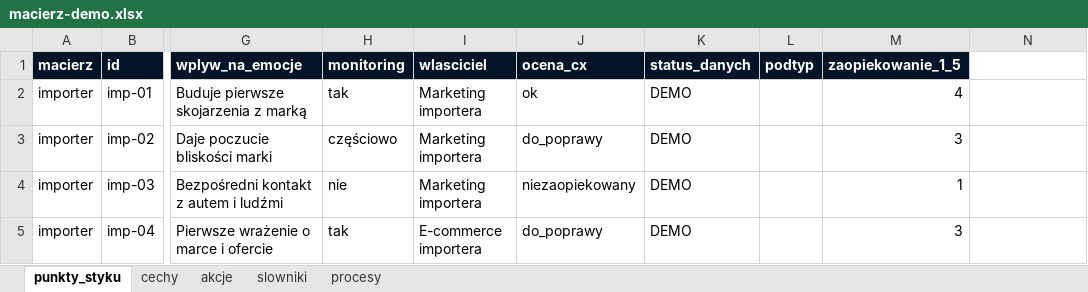
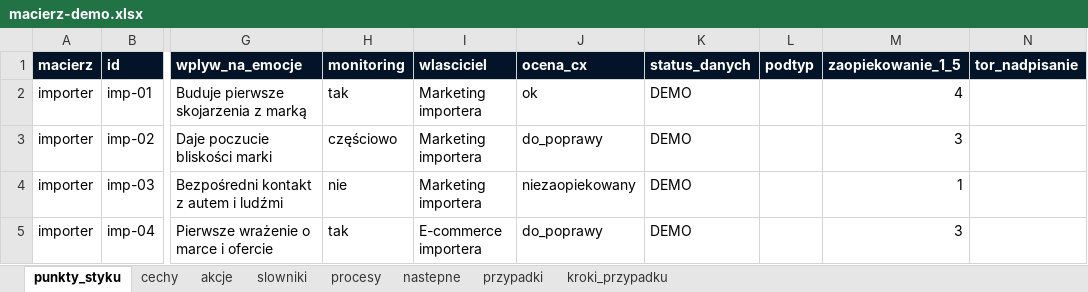
Before and after one commit to lodooowa/cx-experience, an Excel workbook: macierz-demo.xlsx, sheet punkty_styku, drawn as a sheet; only a part is shown, gaps mark what is left out; values as stored, in another font and other column widths than the file's, no borders; the diff names each change by its address in the sheet, - before the commit and + after, or states it on an @@ line.

```diff
--- a/macierz-demo.xlsx (sheet punkty_styku)
+++ b/macierz-demo.xlsx (sheet punkty_styku)
+sheet tab: nastepne
+sheet tab: przypadki
+sheet tab: kroki_przypadku
-N1: (empty)
+N1: tor_nadpisanie
-N1 fill: none
+N1 fill: #041428
```
Also changed, not shown: sheet slowniki, 14 other files.
